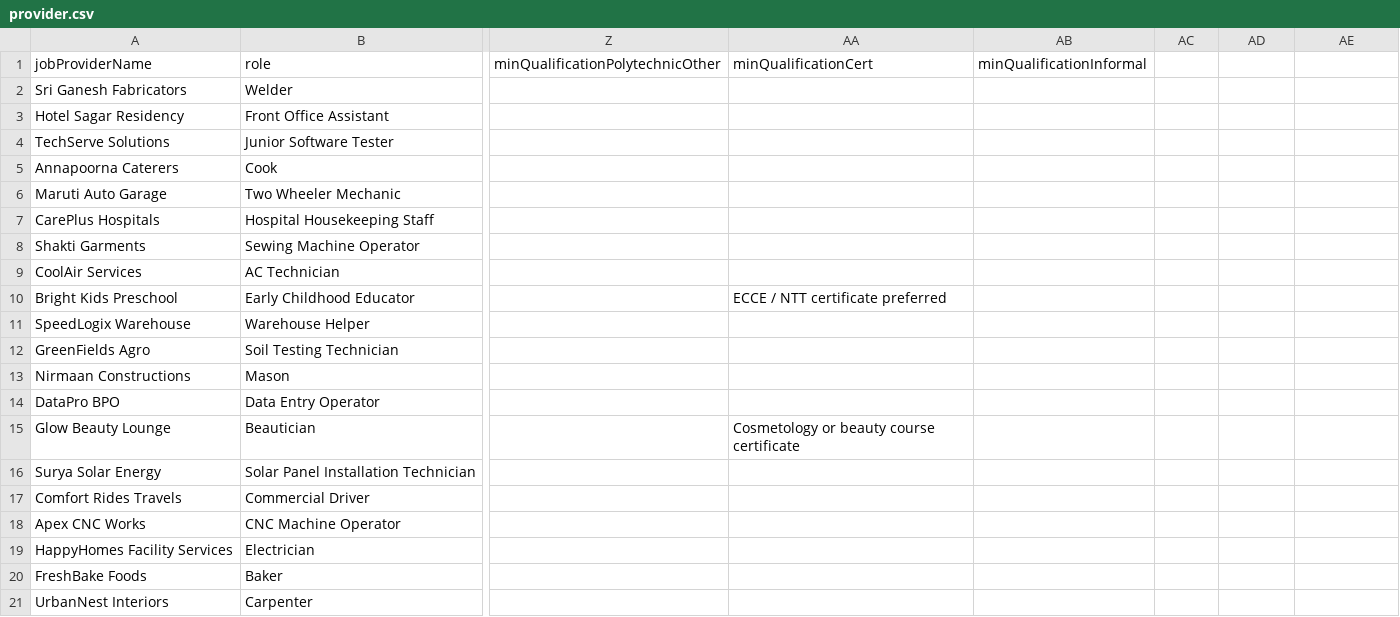
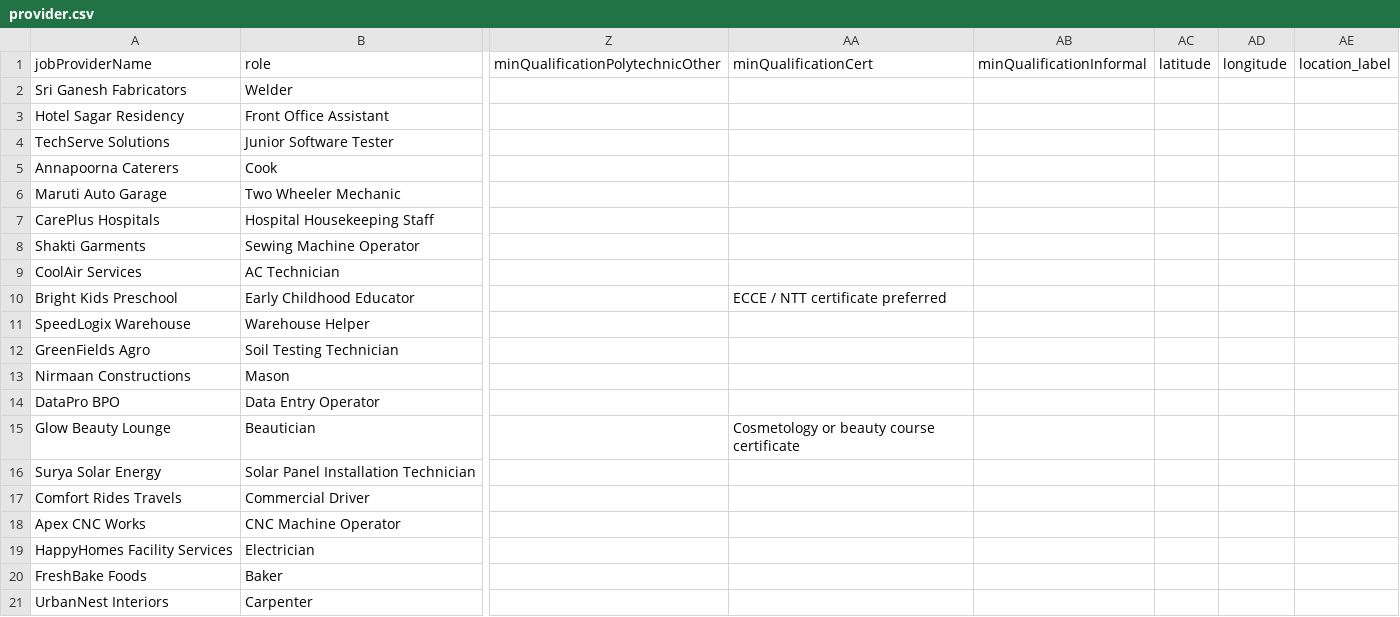
Before and after one commit to Blue-Dots-Economy/aggregator-dpg, a CSV file: config/blue_dot/bulk-samples/provider.csv, drawn as a sheet; only a part is shown, gaps mark what is left out; the diff names each change by its address in the sheet, - before the commit and + after, or states it on an @@ line.

```diff
--- a/config/blue_dot/bulk-samples/provider.csv
+++ b/config/blue_dot/bulk-samples/provider.csv
-AC1: (empty)
+AC1: latitude
-AD1: (empty)
+AD1: longitude
-AE1: (empty)
+AE1: location_label
```
Also changed, not shown: config/blue_dot/bulk-samples/seeker.csv, 8 other files.
